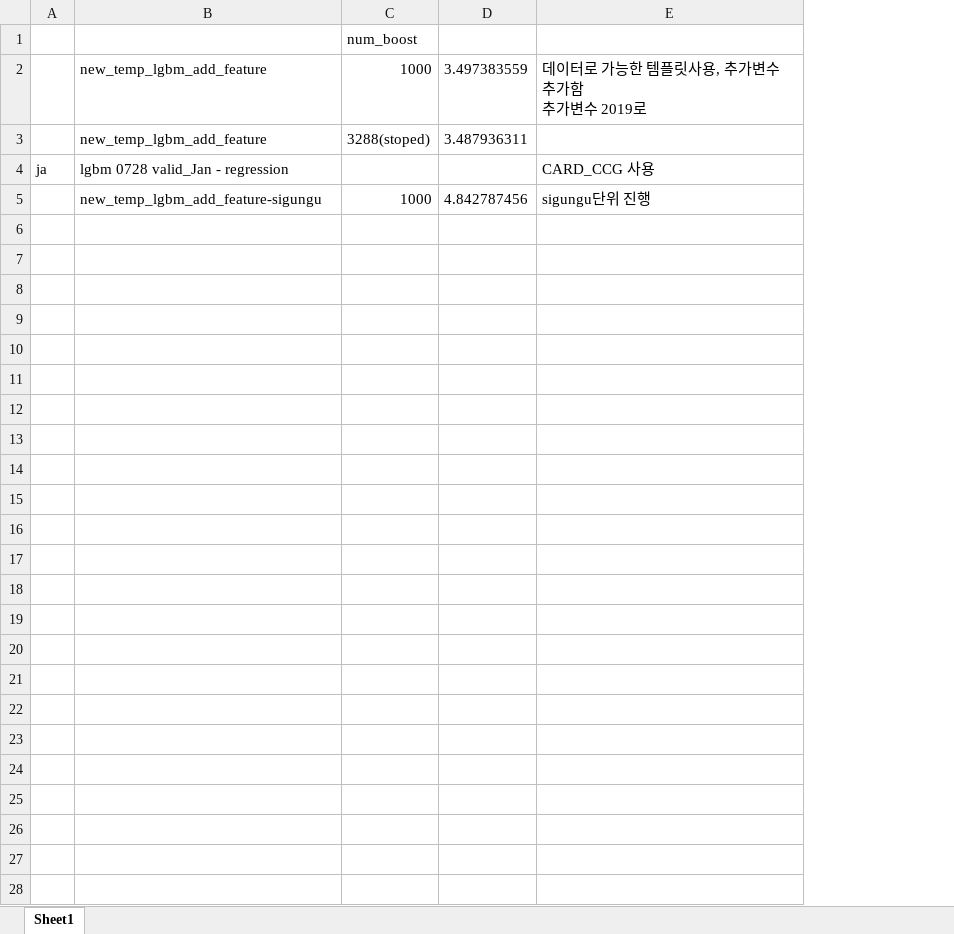
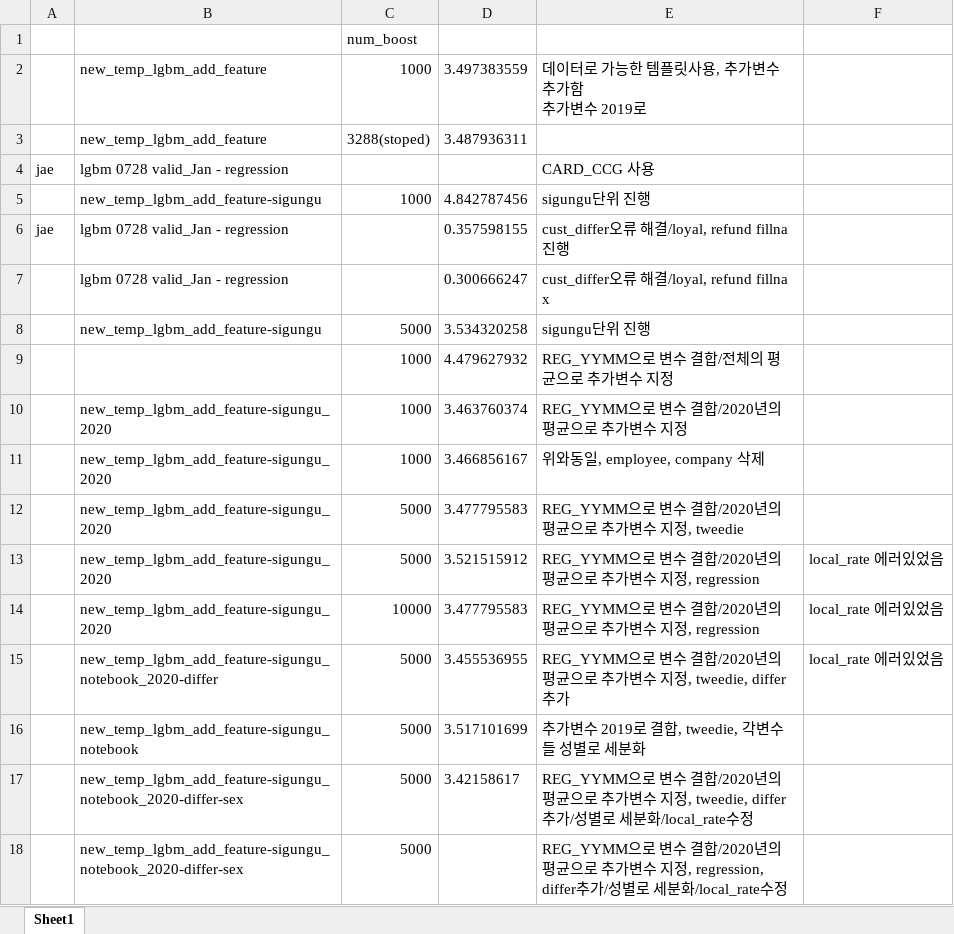
Before and after one commit to starlidust/jeju_creditcard, an Excel workbook: insight/model결과.xlsx, sheet Sheet1, drawn as a sheet; values as stored, in another font and other column widths than the file's, no borders; removed rows and columns are numbered as before the commit, all else as after; the diff names each change by its address in the sheet, - before the commit and + after, or states it on an @@ line.

```diff
--- a/insight/model결과.xlsx (sheet Sheet1)
+++ b/insight/model결과.xlsx (sheet Sheet1)
-column A, row 4: ja
+column A, row 4: jae
+column F, empty
+row 6: jae | lgbm 0728 valid_Jan - regression |  | 0.357598155 | cust_differ오류 해결/loyal, refund fillna진행
+row 7:  | lgbm 0728 valid_Jan - regression |  | 0.300666247 | cust_differ오류 해결/loyal, refund fillna x
+row 8:  | new_temp_lgbm_add_feature-sigungu | 5000 | 3.534320258 | sigungu단위 진행
+row 9:  |  | 1000 | 4.479627932 | REG_YYMM으로 변수 결합/전체의 평균으로 추가변수 지정
+row 10:  | new_temp_lgbm_add_feature-sigungu_2020 | 1000 | 3.463760374 | REG_YYMM으로 변수 결합/2020년의 평균으로 추가변수 지정
+row 11:  | new_temp_lgbm_add_feature-sigungu_2020 | 1000 | 3.466856167 | 위와동일, employee, company 삭제
+row 12:  | new_temp_lgbm_add_feature-sigungu_2020 | 5000 | 3.477795583 | REG_YYMM으로 변수 결합/2020년의 평균으로 추가변수 지정, tweedie
+row 13:  | new_temp_lgbm_add_feature-sigungu_2020 | 5000 | 3.521515912 | REG_YYMM으로 변수 결합/2020년의 평균으로 추가변수 지정, regression | local_rate 에러있었음
+row 14:  | new_temp_lgbm_add_feature-sigungu_2020 | 10000 | 3.477795583 | REG_YYMM으로 변수 결합/2020년의 평균으로 추가변수 지정, regression | local_rate 에러있었음
+row 15:  | new_temp_lgbm_add_feature-sigungu_notebook_2020-differ | 5000 | 3.455536955 | REG_YYMM으로 변수 결합/2020년의 평균으로 추가변수 지정, tweedie, differ추가 | local_rate 에러있었음
+row 16:  | new_temp_lgbm_add_feature-sigungu_notebook | 5000 | 3.517101699 | 추가변수 2019로 결합, tweedie, 각변수들 성별로 세분화
+row 17:  | new_temp_lgbm_add_feature-sigungu_notebook_2020-differ-sex | 5000 | 3.42158617 | REG_YYMM으로 변수 결합/2020년의 평균으로 추가변수 지정, tweedie, differ추가/성별로 세분화/local_rate수정
+row 18:  | new_temp_lgbm_add_feature-sigungu_notebook_2020-differ-sex | 5000 |  | REG_YYMM으로 변수 결합/2020년의 평균으로 추가변수 지정, regression, differ추가/성별로 세분화/local_rate수정
```
Also changed, not shown: 5 other files.
